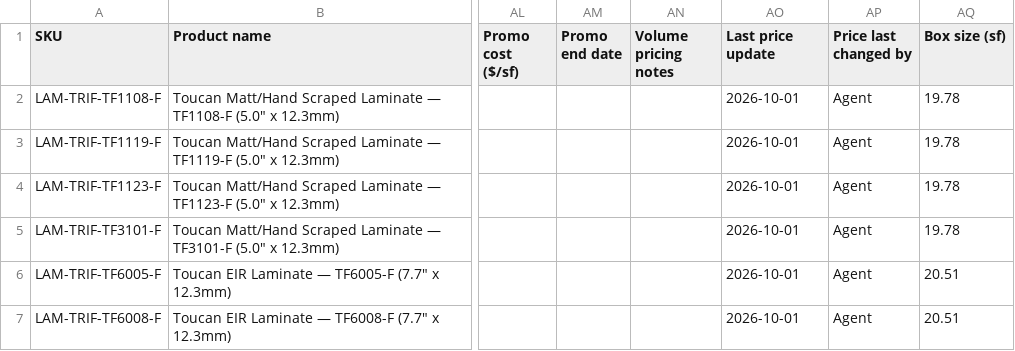
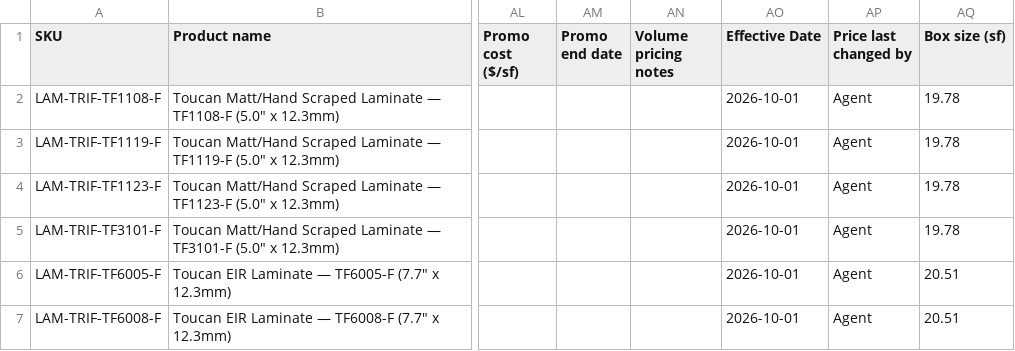
Before and after one commit to albertngo/titan-agents-repo, a CSV file: ingest/2026-09-25/triforest_airtable_upload_2026-09-25.csv, drawn as a sheet; only a part is shown, gaps mark what is left out; the diff names each change by its address in the sheet, - before the commit and + after, or states it on an @@ line.

```diff
--- a/ingest/2026-09-25/triforest_airtable_upload_2026-09-25.csv
+++ b/ingest/2026-09-25/triforest_airtable_upload_2026-09-25.csv
-AO1: Last price update
+AO1: Effective Date
```
Also changed, not shown: 11 other files.
